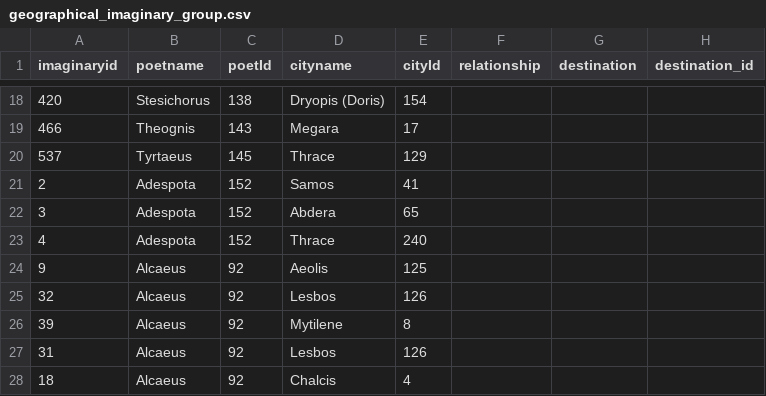
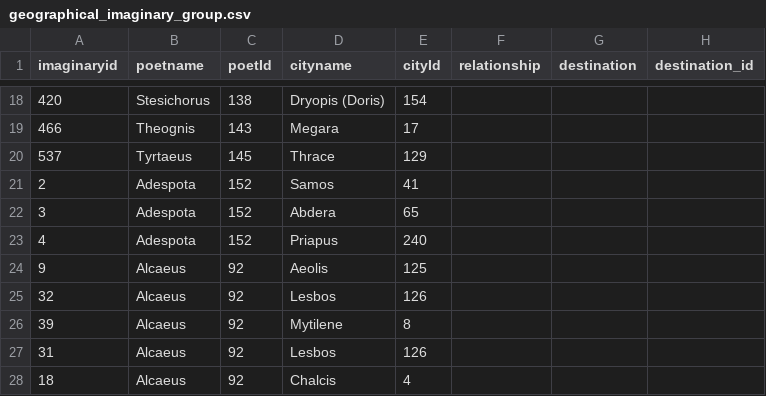
Before and after one commit to sul-cidr/lyricmappingproject.stanford.edu, a CSV file: dataFiles/geographical_imaginary_group.csv, drawn as a sheet; only a part is shown, gaps mark what is left out; the diff names each change by its address in the sheet, - before the commit and + after, or states it on an @@ line.

```diff
--- a/dataFiles/geographical_imaginary_group.csv
+++ b/dataFiles/geographical_imaginary_group.csv
-D23 (cityname): Thrace
+D23 (cityname): Priapus
```
Also changed, not shown: 1 other file.
